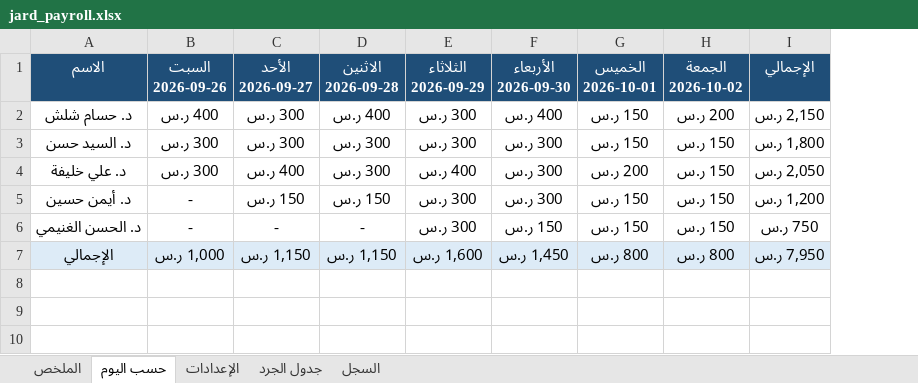
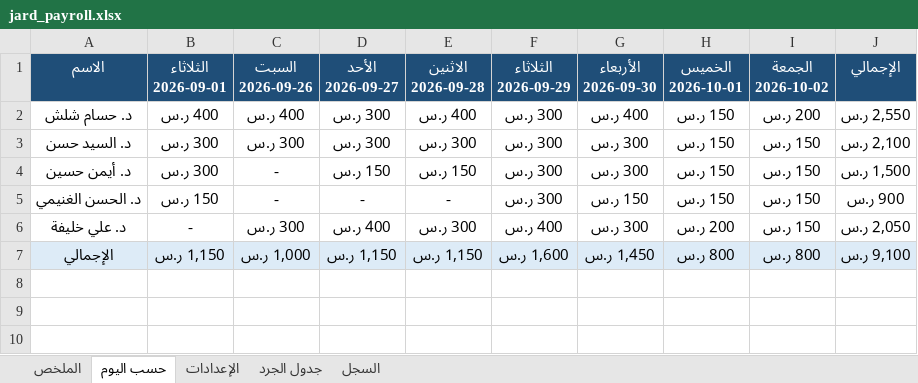
Before and after one commit to phsayed2014-oss/Dashboard-, an Excel workbook: inventory/jard_payroll.xlsx, sheet حسب اليوم, drawn as a sheet; only a part is shown; values as stored, in another font and other column widths than the file's, no borders; removed rows and columns are numbered as before the commit, all else as after; the diff names each change by its address in the sheet, - before the commit and + after, or states it on an @@ line.

```diff
--- a/inventory/jard_payroll.xlsx (sheet حسب اليوم)
+++ b/inventory/jard_payroll.xlsx (sheet حسب اليوم)
+column B (الثلاثاء 2026-09-01), rows 2-3: 400 ر.س | 300 ر.س; rows 6-7: - | 1,150 ر.س
-J2 (الإجمالي): 2,150 ر.س
+J2 (الإجمالي): 2,550 ر.س
-J3 (الإجمالي): 1,800 ر.س
+J3 (الإجمالي): 2,100 ر.س
+row 4: د. أيمن حسين | 300 ر.س | - | 150 ر.س | 150 ر.س | 300 ر.س | 300 ر.س | 150 ر.س | 150 ر.س | 1,500 ر.س
+row 5: د. الحسن الغنيمي | 150 ر.س | - | - | - | 300 ر.س | 150 ر.س | 150 ر.س | 150 ر.س | 900 ر.س
-row 5: د. أيمن حسين | - | 150 ر.س | 150 ر.س | 300 ر.س | 300 ر.س | 150 ر.س | 150 ر.س | 1,200 ر.س
-row 6: د. الحسن الغنيمي | - | - | - | 300 ر.س | 150 ر.س | 150 ر.س | 150 ر.س | 750 ر.س
-J7 (الإجمالي): 7,950 ر.س
+J7 (الإجمالي): 9,100 ر.س
```
Also changed, not shown: sheet السجل, sheet الملخص, sheet جدول الجرد, formulas that keep their value, hidden cells, 1 other file.
